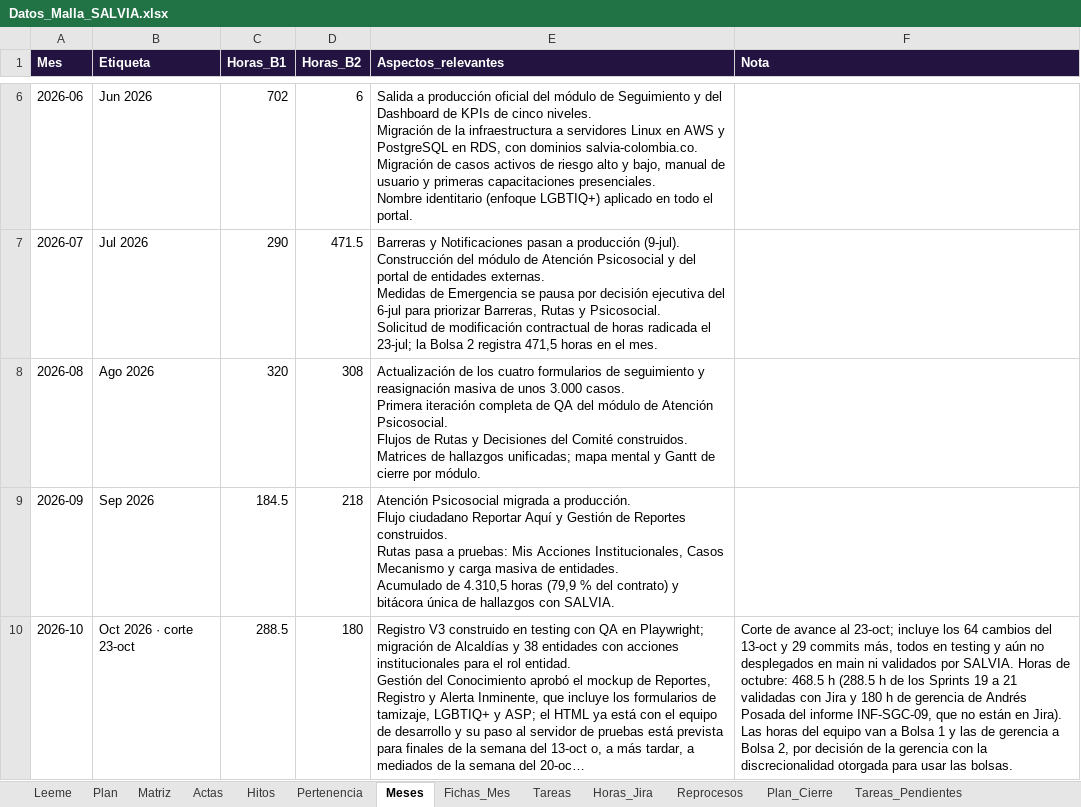
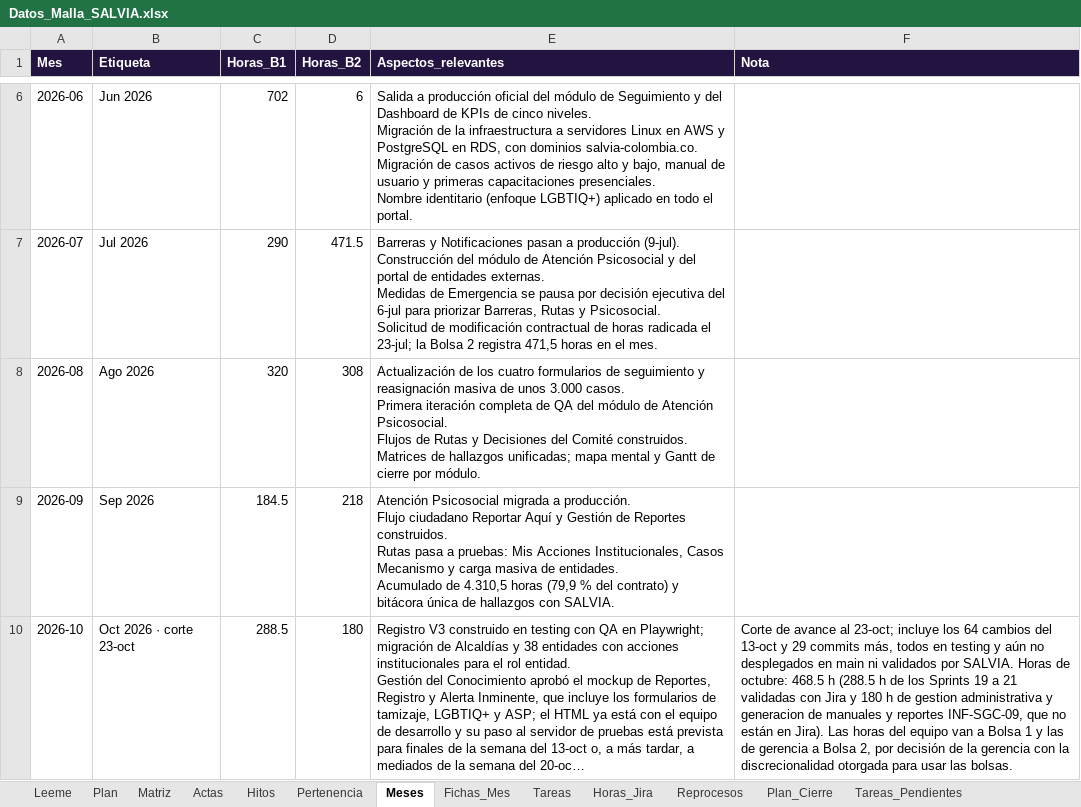
Before and after one commit to KreivoMockups/SalviaHitos_Gantt, an Excel workbook: Datos_Malla_SALVIA.xlsx, sheet Meses, drawn as a sheet; only a part is shown, gaps mark what is left out; long unchanged cells end in …; values as stored, in another font and other column widths than the file's, no borders; the diff names each change by its address in the sheet, - before the commit and + after, or states it on an @@ line.

```diff
--- a/Datos_Malla_SALVIA.xlsx (sheet Meses)
+++ b/Datos_Malla_SALVIA.xlsx (sheet Meses)
-F10 (Nota): …h de gerencia de Andrés Posada del informe INF-SGC-09, que…
+F10 (Nota): …h de gestion administrativa y generacion de manuales y reportes INF-SGC-09, que…
```
Also changed, not shown: sheet Plan, sheet Actas, sheet Avance_Mensual, sheet Matriz, sheet Tareas_Pendientes, charts or pictures, 1 other file.
